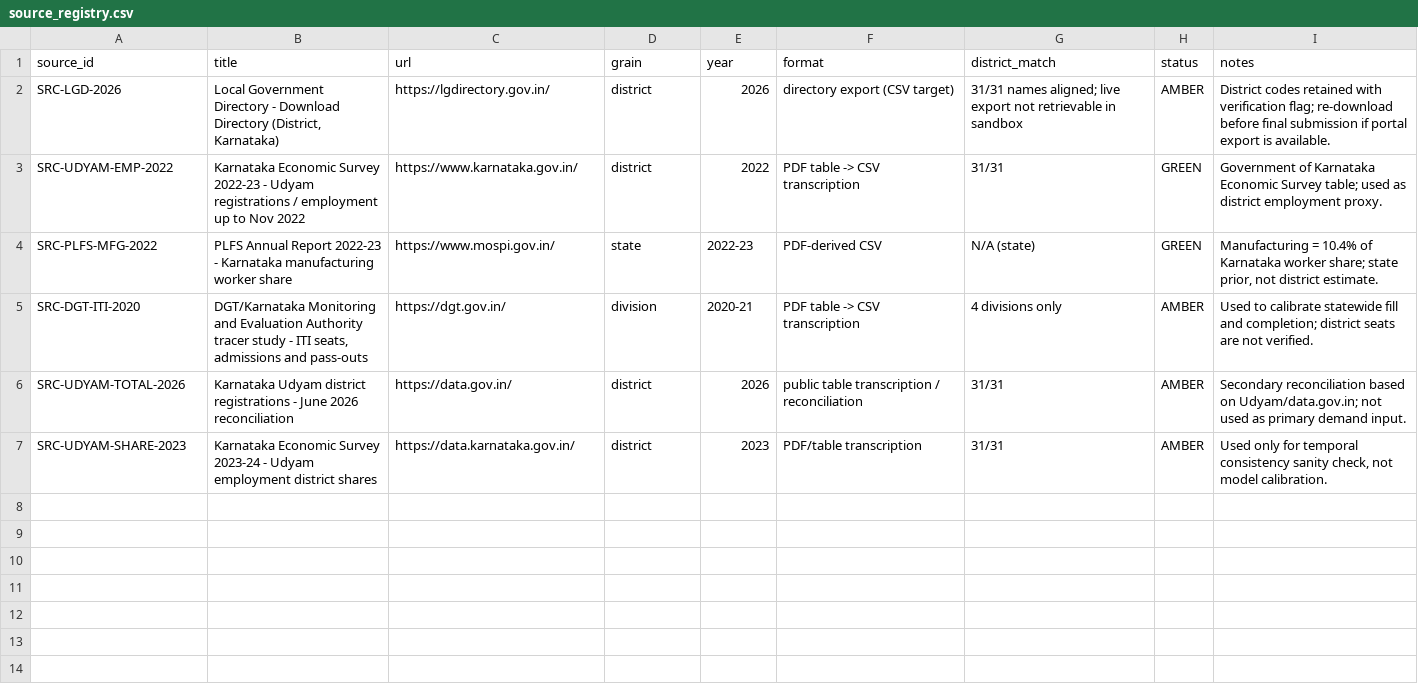
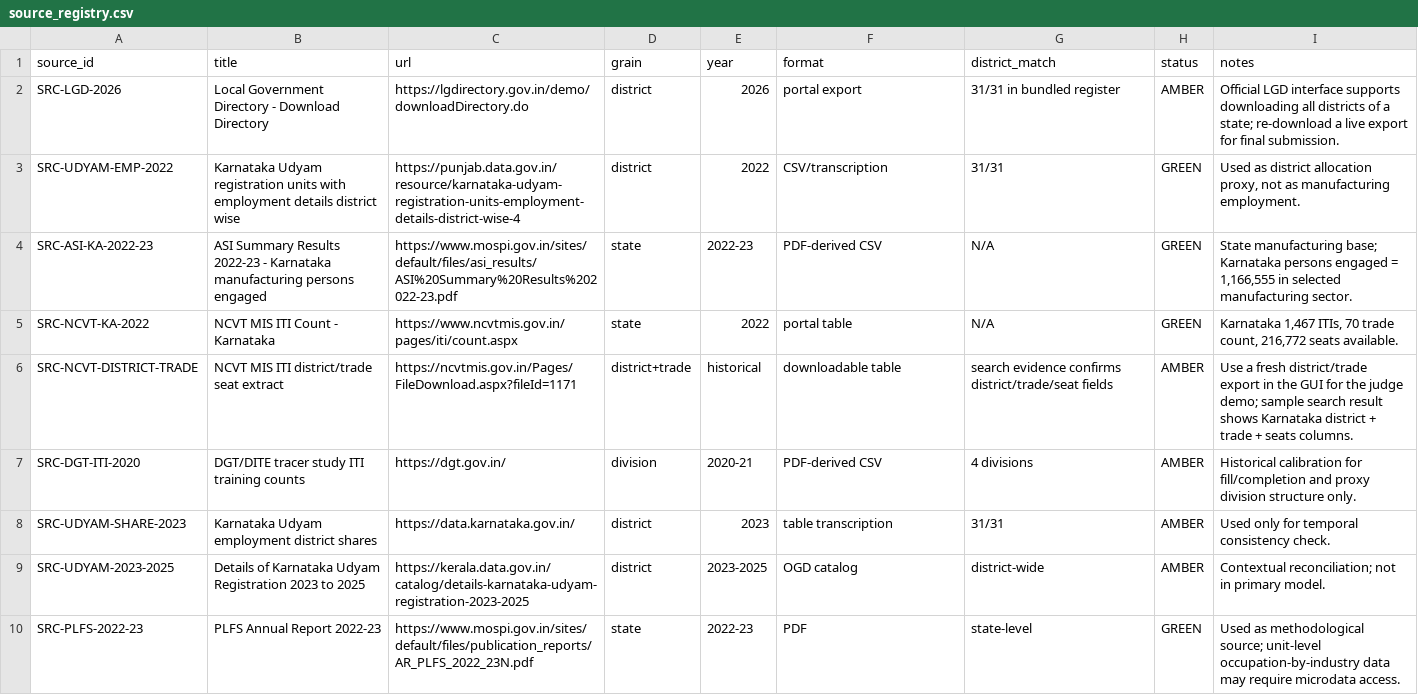
Before and after one commit to suyashshukla911-ops/skillathon_2026, a CSV file: ksisu_real/raw/source_registry.csv, drawn as a sheet.

```diff
--- a/ksisu_real/raw/source_registry.csv
+++ b/ksisu_real/raw/source_registry.csv
@@ -1,7 +1,10 @@
 source_id,title,url,grain,year,format,district_match,status,notes
-SRC-LGD-2026,"Local Government Directory - Download Directory (District, Karnataka)",https://lgdirectory.gov.in/,district,2026,directory export (CSV target),31/31 names aligned; live export not retrievable in sandbox,AMBER,District codes retained with verification flag; re-download before final submission if portal export is available.
-SRC-UDYAM-EMP-2022,Karnataka Economic Survey 2022-23 - Udyam registrations / employment up to Nov 2022,https://www.karnataka.gov.in/,district,2022,PDF table -> CSV transcription,31/31,GREEN,Government of Karnataka Economic Survey table; used as district employment proxy.
-SRC-PLFS-MFG-2022,PLFS Annual Report 2022-23 - Karnataka manufacturing worker share,https://www.mospi.gov.in/,state,2022-23,PDF-derived CSV,N/A (state),GREEN,"Manufacturing = 10.4% of Karnataka worker share; state prior, not district estimate."
-SRC-DGT-ITI-2020,"DGT/Karnataka Monitoring and Evaluation Authority tracer study - ITI seats, admissions and pass-outs",https://dgt.gov.in/,division,2020-21,PDF table -> CSV transcription,4 divisions only,AMBER,Used to calibrate statewide fill and completion; district seats are not verified.
-SRC-UDYAM-TOTAL-2026,Karnataka Udyam district registrations - June 2026 reconciliation,https://data.gov.in/,district,2026,public table transcription / reconciliation,31/31,AMBER,Secondary reconciliation based on Udyam/data.gov.in; not used as primary demand input.
-SRC-UDYAM-SHARE-2023,Karnataka Economic Survey 2023-24 - Udyam employment district shares,https://data.karnataka.gov.in/,district,2023,PDF/table transcription,31/31,AMBER,"Used only for temporal consistency sanity check, not model calibration."
+SRC-LGD-2026,"Local Government Directory - Download Directory","https://lgdirectory.gov.in/demo/downloadDirectory.do",district,2026,portal export,31/31 in bundled register,AMBER,"Official LGD interface supports downloading all districts of a state; re-download a live export for final submission."
+SRC-UDYAM-EMP-2022,"Karnataka Udyam registration units with employment details district wise","https://punjab.data.gov.in/resource/karnataka-udyam-registration-units-employment-details-district-wise-4",district,2022,CSV/transcription,31/31,GREEN,"Used as district allocation proxy, not as manufacturing employment."
+SRC-ASI-KA-2022-23,"ASI Summary Results 2022-23 - Karnataka manufacturing persons engaged","https://www.mospi.gov.in/sites/default/files/asi_results/ASI%20Summary%20Results%202022-23.pdf",state,2022-23,PDF-derived CSV,N/A,GREEN,"State manufacturing base; Karnataka persons engaged = 1,166,555 in selected manufacturing sector."
+SRC-NCVT-KA-2022,"NCVT MIS ITI Count - Karnataka","https://www.ncvtmis.gov.in/pages/iti/count.aspx",state,2022,portal table,N/A,GREEN,"Karnataka 1,467 ITIs, 70 trade count, 216,772 seats available."
+SRC-NCVT-DISTRICT-TRADE,"NCVT MIS ITI district/trade seat extract","https://ncvtmis.gov.in/Pages/FileDownload.aspx?fileId=1171",district+trade,historical,downloadable table,search evidence confirms district/trade/seat fields,AMBER,"Use a fresh district/trade export in the GUI for the judge demo; sample search result shows Karnataka district + trade + seats columns."
+SRC-DGT-ITI-2020,"DGT/DITE tracer study ITI training counts","https://dgt.gov.in/",division,2020-21,PDF-derived CSV,4 divisions,AMBER,"Historical calibration for fill/completion and proxy division structure only."
+SRC-UDYAM-SHARE-2023,"Karnataka Udyam employment district shares","https://data.karnataka.gov.in/",district,2023,table transcription,31/31,AMBER,"Used only for temporal consistency check."
+SRC-UDYAM-2023-2025,"Details of Karnataka Udyam Registration 2023 to 2025","https://kerala.data.gov.in/catalog/details-karnataka-udyam-registration-2023-2025",district,2023-2025,OGD catalog,district-wide,AMBER,"Contextual reconciliation; not in primary model."
+SRC-PLFS-2022-23,"PLFS Annual Report 2022-23","https://www.mospi.gov.in/sites/default/files/publication_reports/AR_PLFS_2022_23N.pdf",state,2022-23,PDF,state-level,GREEN,"Used as methodological source; unit-level occupation-by-industry data may require microdata access."
```
Also changed, not shown: ksisu_real/CITATIONS.csv, ksisu_real/clean/occupation_mix_prior.csv, 45 other files.
